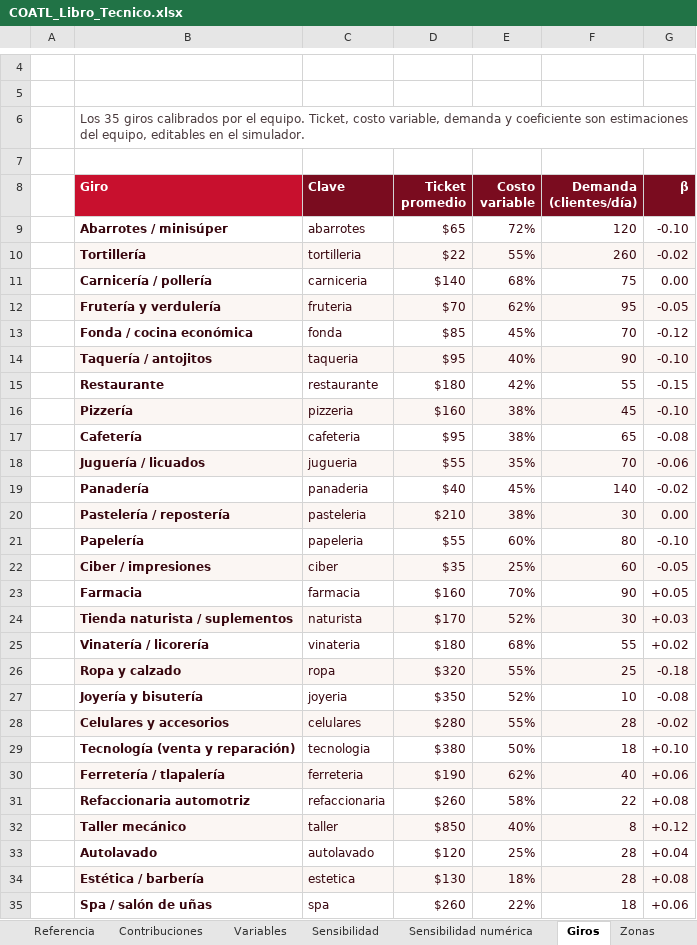
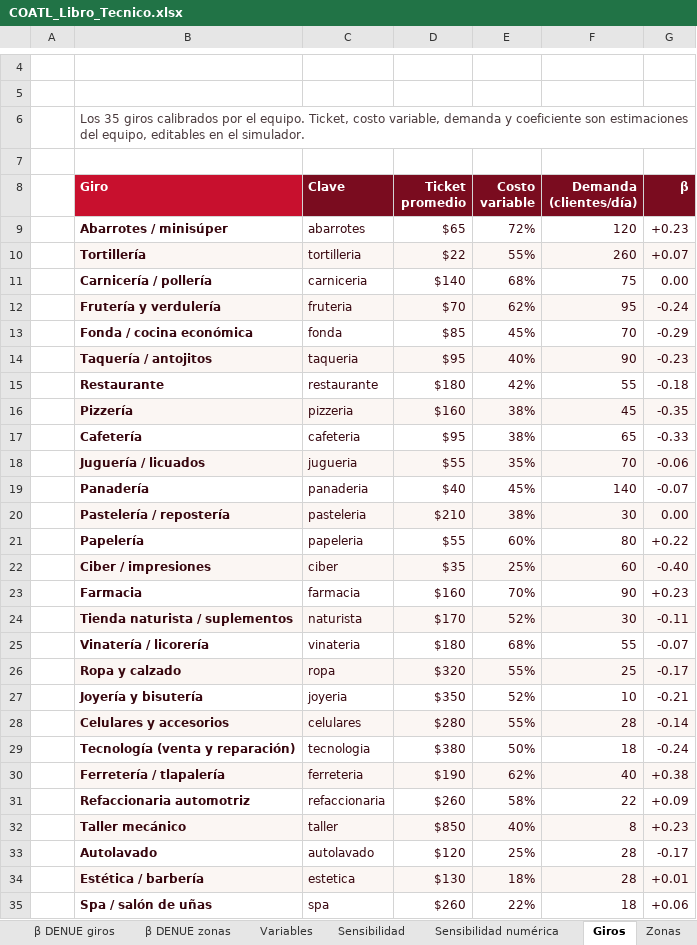
Before and after one commit to Maikolv/coatl, an Excel workbook: entregables/COATL_Libro_Tecnico.xlsx, sheet Giros, drawn as a sheet; only a part is shown, gaps mark what is left out; values as stored, in another font and other column widths than the file's, no borders; charts and pictures not drawn; the diff covers the shown part only; the diff names each change by its address in the sheet, - before the commit and + after, or states it on an @@ line.

```diff
--- a/entregables/COATL_Libro_Tecnico.xlsx (sheet Giros)
+++ b/entregables/COATL_Libro_Tecnico.xlsx (sheet Giros)
+sheet tab: β DENUE giros
+sheet tab: β DENUE zonas
-G9 (β): -0.10
+G9 (β): +0.23
-G10 (β): -0.02
+G10 (β): +0.07
-G12 (β): -0.05
+G12 (β): -0.24
-G13 (β): -0.12
+G13 (β): -0.29
-G14 (β): -0.10
+G14 (β): -0.23
-G15 (β): -0.15
+G15 (β): -0.18
-G16 (β): -0.10
+G16 (β): -0.35
-G17 (β): -0.08
+G17 (β): -0.33
-G19 (β): -0.02
+G19 (β): -0.07
-G21 (β): -0.10
+G21 (β): +0.22
-G22 (β): -0.05
+G22 (β): -0.40
-G23 (β): +0.05
+G23 (β): +0.23
-G24 (β): +0.03
+G24 (β): -0.11
-G25 (β): +0.02
+G25 (β): -0.07
-G26 (β): -0.18
+G26 (β): -0.17
-G27 (β): -0.08
+G27 (β): -0.21
-G28 (β): -0.02
+G28 (β): -0.14
-G29 (β): +0.10
+G29 (β): -0.24
-G30 (β): +0.06
+G30 (β): +0.38
-G31 (β): +0.08
+G31 (β): +0.09
-G32 (β): +0.12
+G32 (β): +0.23
-G33 (β): +0.04
+G33 (β): -0.17
-G34 (β): +0.08
+G34 (β): +0.01
```
Also changed, not shown: 9 edited cells elsewhere in this sheet, sheet Giro × zona, sheet Sensibilidad, sheet Sensibilidad numérica, sheet Supervivencia, sheet Portada, sheet Versiones, 12 more sheets, charts or pictures, 57 other files.
